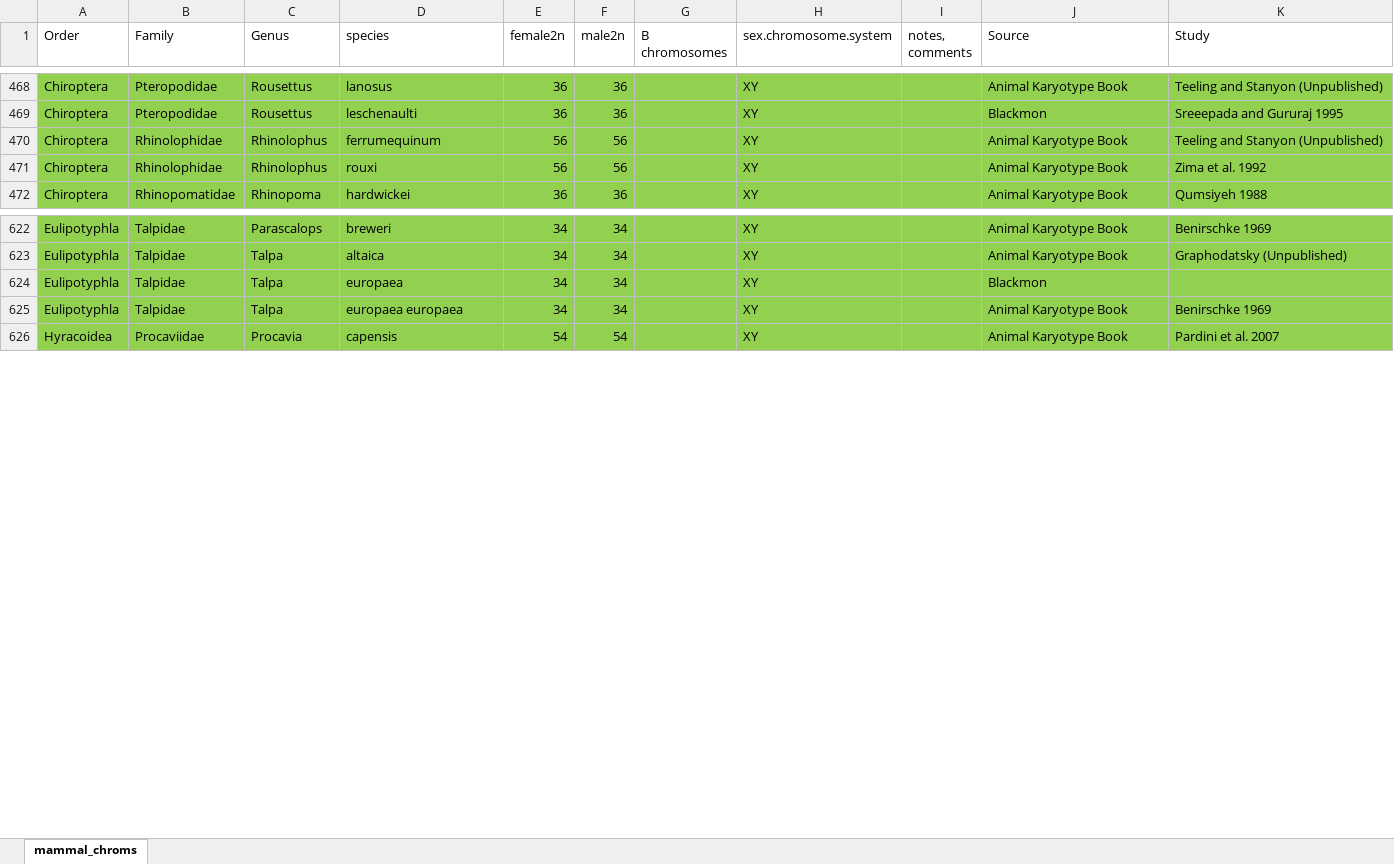
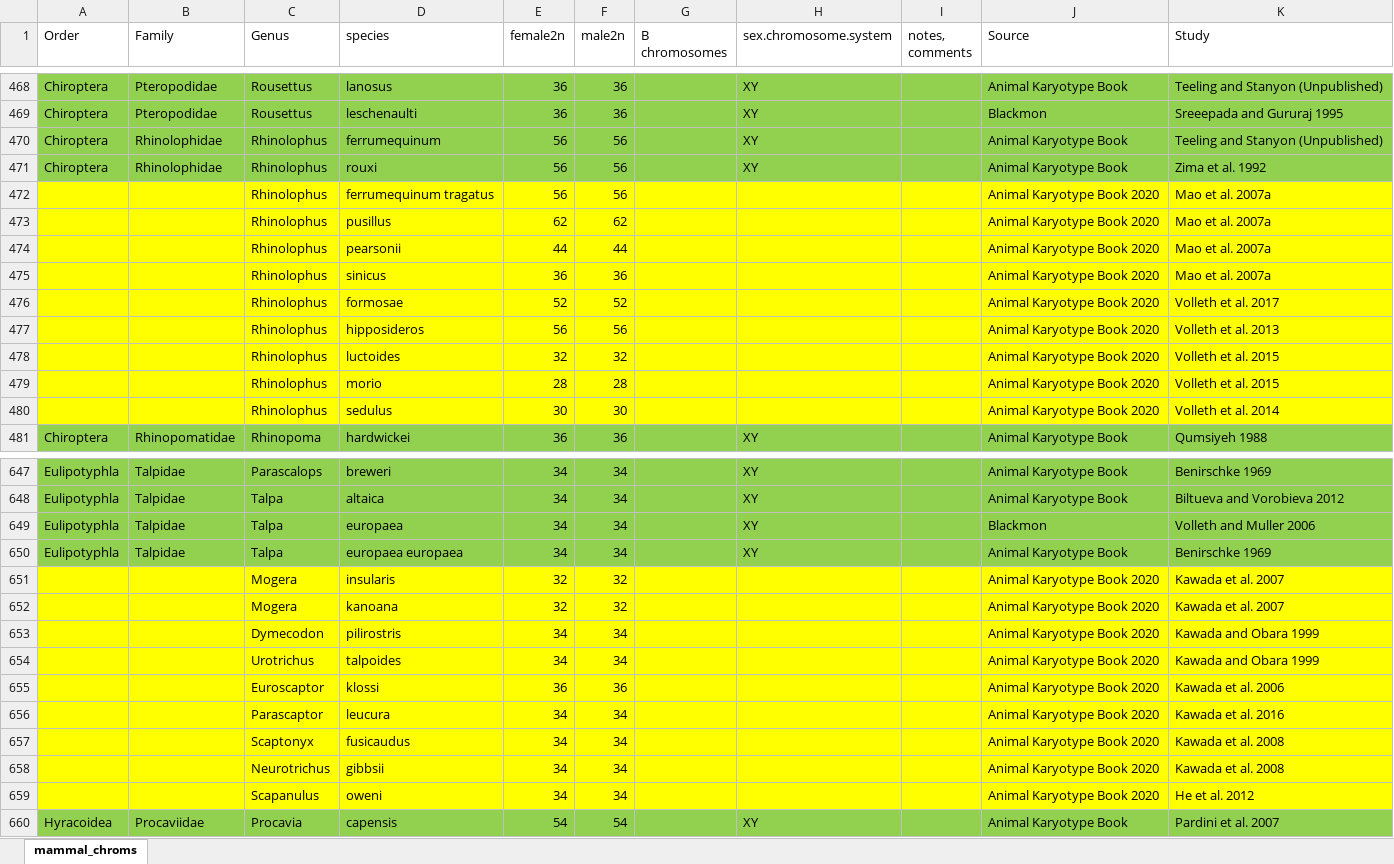
Before and after one commit to coleoguy/pfsa, an Excel workbook: clades/mammalia/data/mammal_chroms_update.xlsx, sheet mammal_chroms, drawn as a sheet; only a part is shown, gaps mark what is left out; values as stored, in another font and other column widths than the file's, no borders; addresses are those after the commit; the diff covers the shown part only; the diff names each change by its address in the sheet, - before the commit and + after, or states it on an @@ line.

Commit message:
Update mammal_chroms_update.xlsx

```diff
--- a/clades/mammalia/data/mammal_chroms_update.xlsx (sheet mammal_chroms)
+++ b/clades/mammalia/data/mammal_chroms_update.xlsx (sheet mammal_chroms)
+row 472:  |  | Rhinolophus | ferrumequinum tragatus | 56 | 56 |  |  |  | Animal Karyotype Book 2020 | Mao et al. 2007a
+row 473:  |  | Rhinolophus | pusillus | 62 | 62 |  |  |  | Animal Karyotype Book 2020 | Mao et al. 2007a
+row 474:  |  | Rhinolophus | pearsonii | 44 | 44 |  |  |  | Animal Karyotype Book 2020 | Mao et al. 2007a
+row 475:  |  | Rhinolophus | sinicus | 36 | 36 |  |  |  | Animal Karyotype Book 2020 | Mao et al. 2007a
+row 476:  |  | Rhinolophus | formosae | 52 | 52 |  |  |  | Animal Karyotype Book 2020 | Volleth et al. 2017
+row 477:  |  | Rhinolophus | hipposideros | 56 | 56 |  |  |  | Animal Karyotype Book 2020 | Volleth et al. 2013
+row 478:  |  | Rhinolophus | luctoides | 32 | 32 |  |  |  | Animal Karyotype Book 2020 | Volleth et al. 2015
+row 479:  |  | Rhinolophus | morio | 28 | 28 |  |  |  | Animal Karyotype Book 2020 | Volleth et al. 2015
+row 480:  |  | Rhinolophus | sedulus | 30 | 30 |  |  |  | Animal Karyotype Book 2020 | Volleth et al. 2014
-K648 (Study): Graphodatsky (Unpublished)
+K648 (Study): Biltueva and Vorobieva 2012
-K649 (Study): (empty)
+K649 (Study): Volleth and Muller 2006
+row 651:  |  | Mogera | insularis | 32 | 32 |  |  |  | Animal Karyotype Book 2020 | Kawada et al. 2007
+row 652:  |  | Mogera | kanoana | 32 | 32 |  |  |  | Animal Karyotype Book 2020 | Kawada et al. 2007
+row 653:  |  | Dymecodon | pilirostris | 34 | 34 |  |  |  | Animal Karyotype Book 2020 | Kawada and Obara 1999
+row 654:  |  | Urotrichus | talpoides | 34 | 34 |  |  |  | Animal Karyotype Book 2020 | Kawada and Obara 1999
+row 655:  |  | Euroscaptor | klossi | 36 | 36 |  |  |  | Animal Karyotype Book 2020 | Kawada et al. 2006
+row 656:  |  | Parascaptor | leucura | 34 | 34 |  |  |  | Animal Karyotype Book 2020 | Kawada et al. 2016
+row 657:  |  | Scaptonyx | fusicaudus | 34 | 34 |  |  |  | Animal Karyotype Book 2020 | Kawada et al. 2008
+row 658:  |  | Neurotrichus | gibbsii | 34 | 34 |  |  |  | Animal Karyotype Book 2020 | Kawada et al. 2008
+row 659:  |  | Scapanulus | oweni | 34 | 34 |  |  |  | Animal Karyotype Book 2020 | He et al. 2012
```
Also changed, not shown: 49 added rows, 4 removed rows and 16 edited cells elsewhere in this sheet.
